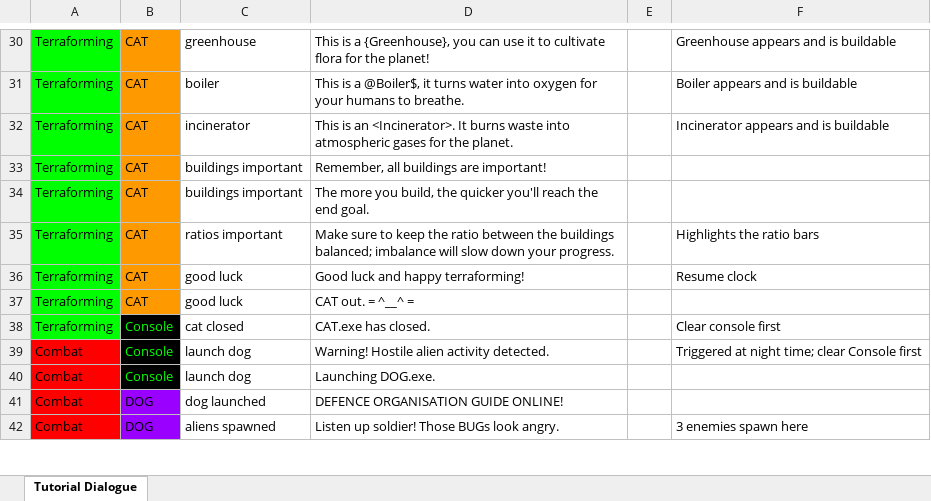
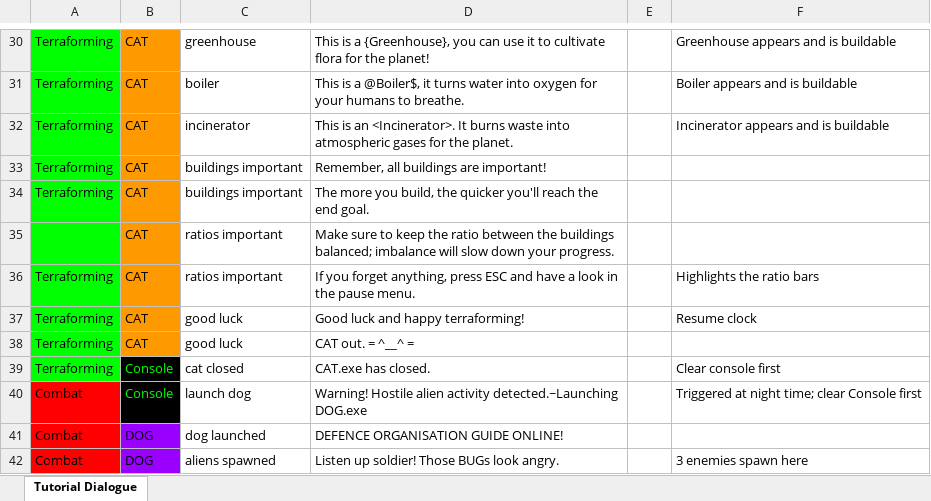
Before and after one commit to ShiroKatake/capstone-project-2020-P.O.D, an Excel workbook: Assets/Resources/Dialogue/Tutorial Dialogue.xlsx, sheet Tutorial Dialogue, drawn as a sheet; only a part is shown, gaps mark what is left out; values as stored, in another font and other column widths than the file's, no borders; conditional formats not drawn; removed rows and columns are numbered as before the commit, all else as after; the diff names each change by its address in the sheet, - before the commit and + after, or states it on an @@ line.

Commit message:
* Dialogue boxes add their text to the dialogue log. * Slight tweaks to StageControls to get the dialogue logging in the right order. * Adjustment to Dialogue Box to prevent breaking if Deactivate() would be called while it's tweening in. * Windmill base was missing it's material. * Cleaned out test file for loading dialogue from file.

```diff
--- a/Assets/Resources/Dialogue/Tutorial Dialogue.xlsx (sheet Tutorial Dialogue)
+++ b/Assets/Resources/Dialogue/Tutorial Dialogue.xlsx (sheet Tutorial Dialogue)
+row 35:  | CAT | ratios important | Make sure to keep the ratio between the buildings balanced; imbalance will slow down your progress.
-D36: Make sure to keep the ratio between the buildings balanced; imbalance will slow down your progress.
+D36: If you forget anything, press ESC and have a look in the pause menu.
-D40: …alien activity detected.
+D40: …alien activity detected.~Launching DOG.exe
-row 40: Combat | Console | launch dog | Launching DOG.exe.
```
Also changed, not shown: 11 other files.
